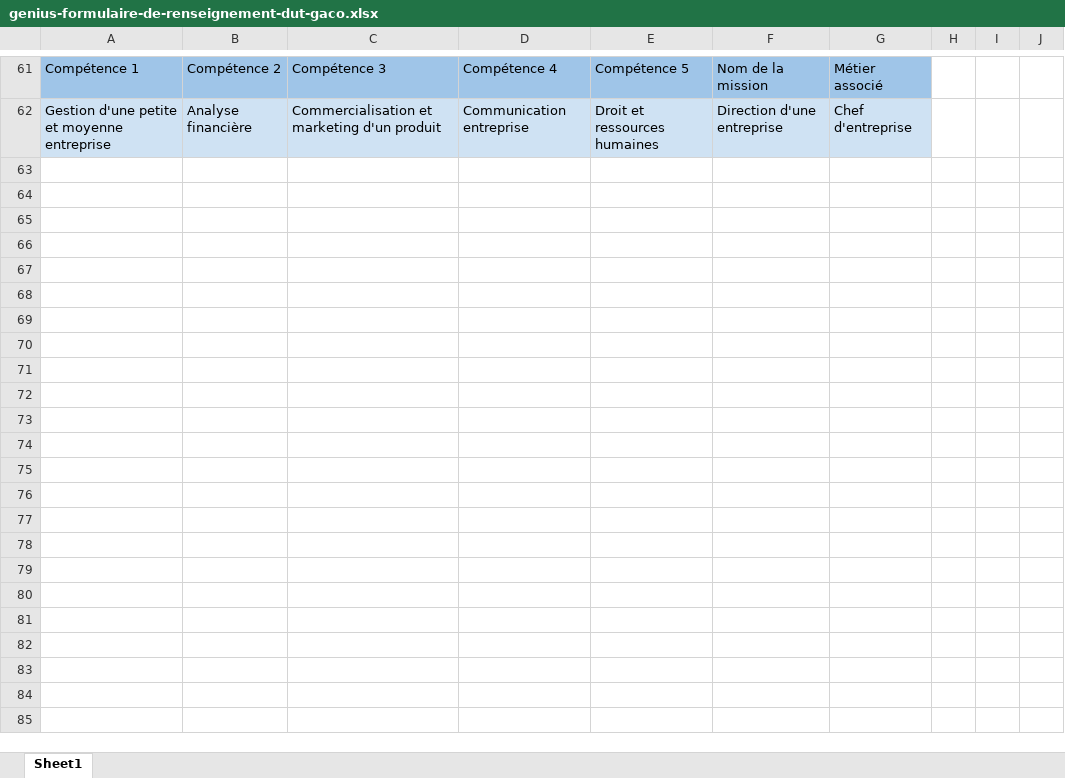
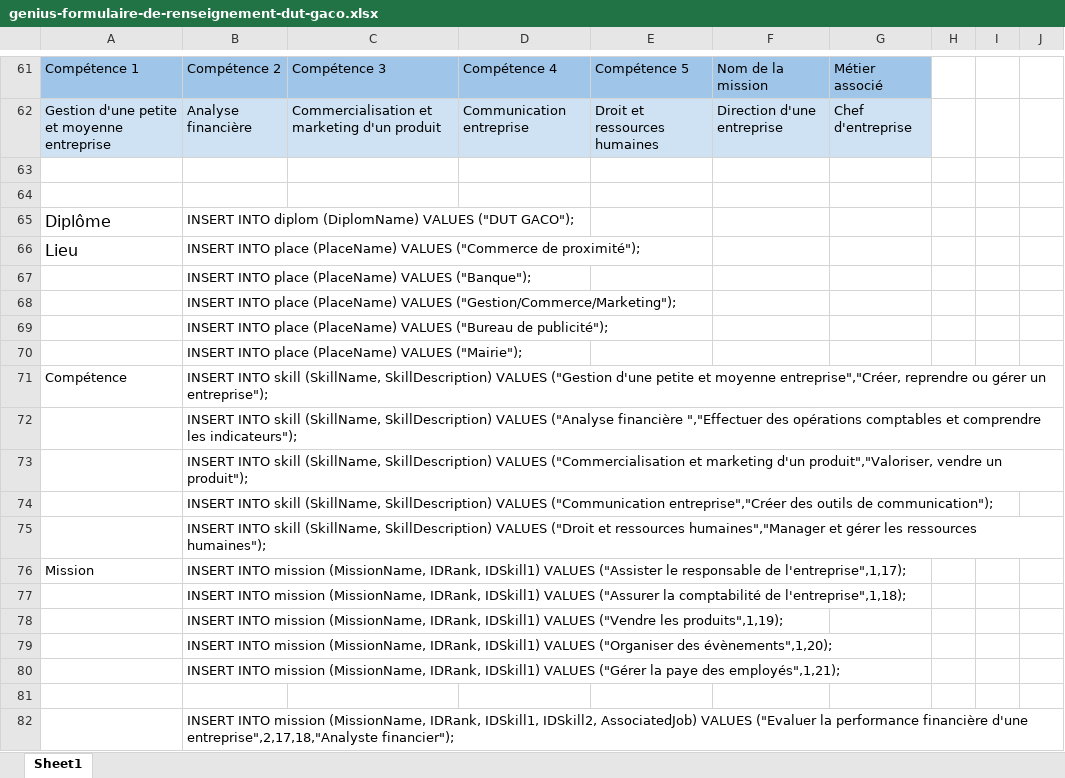
Before and after one commit to DavidL4roche/Genius, an Excel workbook: #AUTRES/Formulaires De Renseignement/genius-formulaire-de-renseignement-dut-gaco.xlsx, sheet Sheet1, drawn as a sheet; only a part is shown, gaps mark what is left out; values as stored, in another font and other column widths than the file's, no borders; table styles not drawn; the diff covers the shown part only; the diff names each change by its address in the sheet, - before the commit and + after, or states it on an @@ line.

```diff
--- a/#AUTRES/Formulaires De Renseignement/genius-formulaire-de-renseignement-dut-gaco.xlsx (sheet Sheet1)
+++ b/#AUTRES/Formulaires De Renseignement/genius-formulaire-de-renseignement-dut-gaco.xlsx (sheet Sheet1)
+row 63: (empty)
+row 64: (empty)
+row 65: Diplôme | INSERT INTO diplom (DiplomName) VALUES ("DUT GACO");
+row 66: Lieu | INSERT INTO place (PlaceName) VALUES ("Commerce de proximité");
+row 67:  | INSERT INTO place (PlaceName) VALUES ("Banque");
+row 68:  | INSERT INTO place (PlaceName) VALUES ("Gestion/Commerce/Marketing");
+row 69:  | INSERT INTO place (PlaceName) VALUES ("Bureau de publicité");
+row 70:  | INSERT INTO place (PlaceName) VALUES ("Mairie");
+row 71: Compétence | INSERT INTO skill (SkillName, SkillDescription) VALUES ("Gestion d'une petite et moyenne entreprise","Créer, reprendre ou gérer un entreprise");
+row 72:  | INSERT INTO skill (SkillName, SkillDescription) VALUES ("Analyse financière ","Effectuer des opérations comptables et comprendre les indicateurs");
+row 73:  | INSERT INTO skill (SkillName, SkillDescription) VALUES ("Commercialisation et marketing d'un produit","Valoriser, vendre un produit");
+row 74:  | INSERT INTO skill (SkillName, SkillDescription) VALUES ("Communication entreprise","Créer des outils de communication");
+row 75:  | INSERT INTO skill (SkillName, SkillDescription) VALUES ("Droit et ressources humaines","Manager et gérer les ressources humaines");
+row 76: Mission | INSERT INTO mission (MissionName, IDRank, IDSkill1) VALUES ("Assister le responsable de l'entreprise",1,17);
+row 77:  | INSERT INTO mission (MissionName, IDRank, IDSkill1) VALUES ("Assurer la comptabilité de l'entreprise",1,18);
+row 78:  | INSERT INTO mission (MissionName, IDRank, IDSkill1) VALUES ("Vendre les produits",1,19);
+row 79:  | INSERT INTO mission (MissionName, IDRank, IDSkill1) VALUES ("Organiser des évènements",1,20);
+row 80:  | INSERT INTO mission (MissionName, IDRank, IDSkill1) VALUES ("Gérer la paye des employés",1,21);
+row 81: (empty)
+row 82:  | INSERT INTO mission (MissionName, IDRank, IDSkill1, IDSkill2, AssociatedJob) VALUES ("Evaluer la performance financière d'une entreprise",2,17,18,"Analyste financier");
```
Also changed, not shown: 19 added rows, 1 removed row and 27 edited cells elsewhere in this sheet, #AUTRES/Formulaires De Renseignement/genius-formulaire-de-renseignement-dut-chimie.xlsx, #AUTRES/Formulaires De Renseignement/genius-formulaire-de-renseignement-dut-csgu.xlsx, 20 other files.
